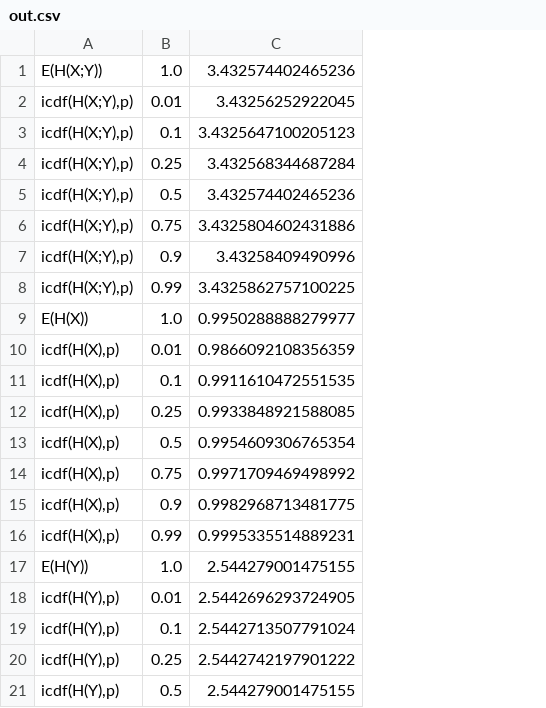
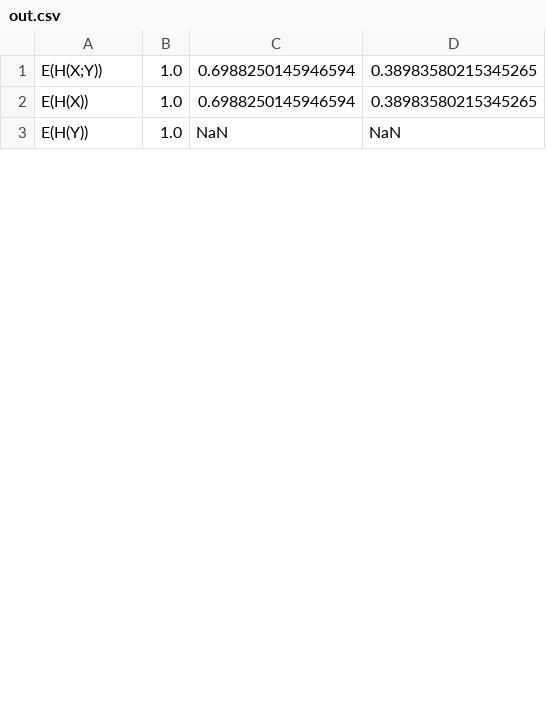
Before and after one commit to happyjack27/ExpectedEntropy, a CSV file: ExpectedEntropy/out.csv, drawn as a sheet; only a part is shown; removed rows and columns are numbered as before the commit, all else as after; the diff covers the shown part only; the diff names each change by its address in the sheet, - before the commit and + after, or states it on an @@ line.

```diff
--- a/ExpectedEntropy/out.csv
+++ b/ExpectedEntropy/out.csv
-column C, row 1: 3.432574402465236; row 9: 0.9950288888279977; row 17: 2.544279001475155
+column C, rows 1-3: 0.6988250145946594 | 0.6988250145946594 | NaN
+column D, rows 1-3: 0.38983580215345265 | 0.38983580215345265 | NaN
-row 2: icdf(H(X;Y),p) | 0.01 | 3.43256252922045
-row 3: icdf(H(X;Y),p) | 0.1 | 3.4325647100205123
-row 4: icdf(H(X;Y),p) | 0.25 | 3.432568344687284
-row 5: icdf(H(X;Y),p) | 0.5 | 3.432574402465236
-row 6: icdf(H(X;Y),p) | 0.75 | 3.4325804602431886
-row 7: icdf(H(X;Y),p) | 0.9 | 3.43258409490996
-row 8: icdf(H(X;Y),p) | 0.99 | 3.4325862757100225
-row 10: icdf(H(X),p) | 0.01 | 0.9866092108356359
-row 11: icdf(H(X),p) | 0.1 | 0.9911610472551535
-row 12: icdf(H(X),p) | 0.25 | 0.9933848921588085
-row 13: icdf(H(X),p) | 0.5 | 0.9954609306765354
-row 14: icdf(H(X),p) | 0.75 | 0.9971709469498992
-row 15: icdf(H(X),p) | 0.9 | 0.9982968713481775
-row 16: icdf(H(X),p) | 0.99 | 0.9995335514889231
-row 18: icdf(H(Y),p) | 0.01 | 2.5442696293724905
-row 19: icdf(H(Y),p) | 0.1 | 2.5442713507791024
-row 20: icdf(H(Y),p) | 0.25 | 2.5442742197901222
-row 21: icdf(H(Y),p) | 0.5 | 2.544279001475155
```
Also changed, not shown: 24 removed rows elsewhere in this file, 7 other files.
